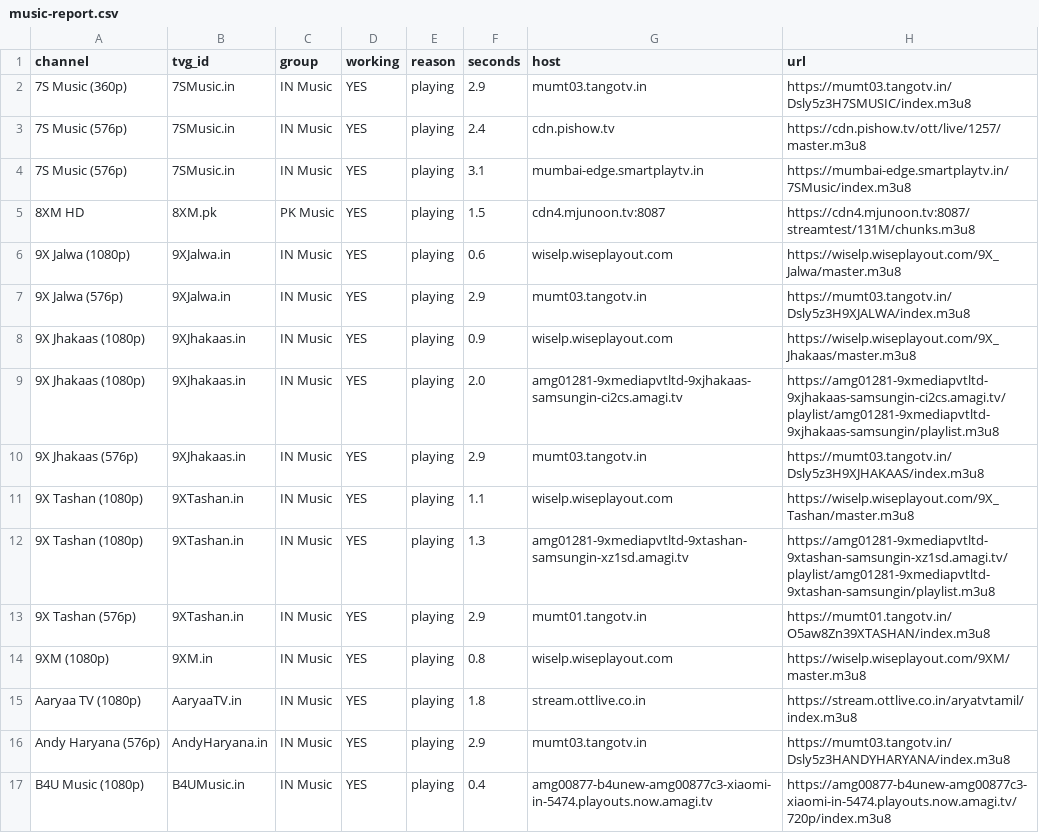
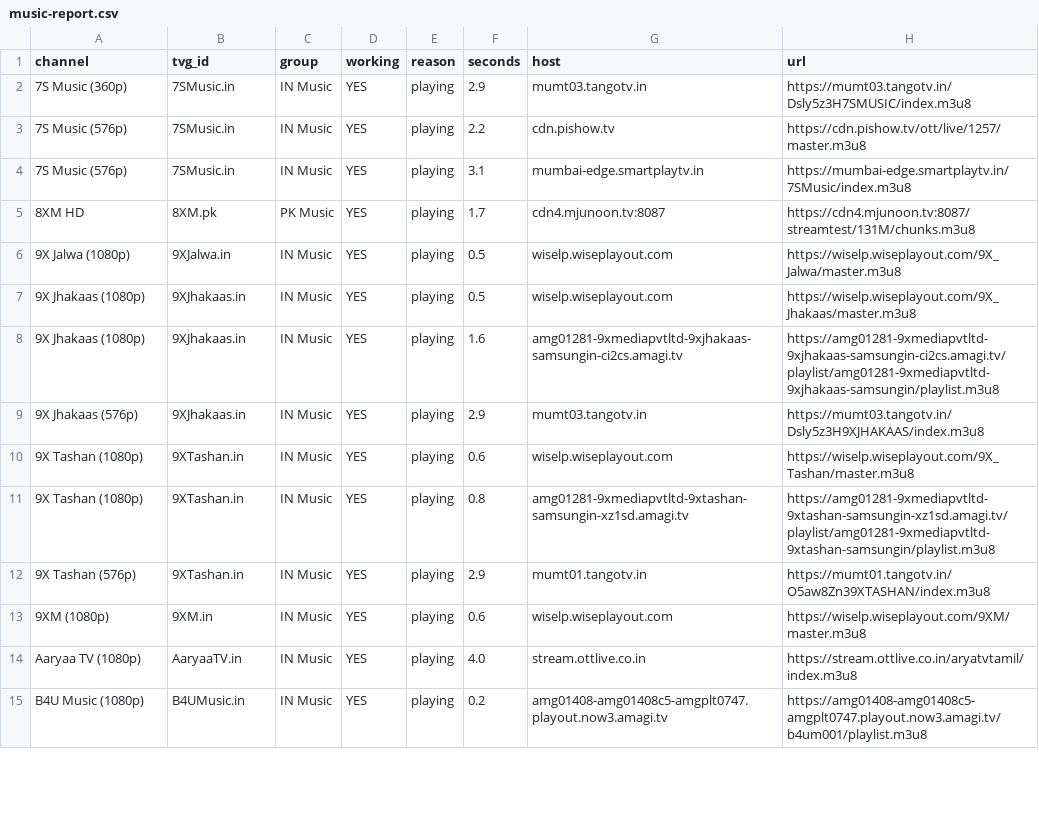
Before and after one commit to Inam321/iptv, a CSV file: reports/music-report.csv, drawn as a sheet; only a part is shown; the diff covers the shown part only.

```diff
--- a/reports/music-report.csv
+++ b/reports/music-report.csv
@@ -2,16 +2,14 @@ channel,tvg_id,group,working,reason,seconds,host,url
 7S Music (360p),7SMusic.in,IN Music,YES,playing,2.9,mumt03.tangotv.in,https://mumt03.tangotv.in/Dsly5z3H7SMUSIC/index.m3u8
-7S Music (576p),7SMusic.in,IN Music,YES,playing,2.4,cdn.pishow.tv,https://cdn.pishow.tv/ott/live/1257/master.m3u8
+7S Music (576p),7SMusic.in,IN Music,YES,playing,2.2,cdn.pishow.tv,https://cdn.pishow.tv/ott/live/1257/master.m3u8
 7S Music (576p),7SMusic.in,IN Music,YES,playing,3.1,mumbai-edge.smartplaytv.in,https://mumbai-edge.smartplaytv.in/7SMusic/index.m3u8
-8XM HD,8XM.pk,PK Music,YES,playing,1.5,cdn4.mjunoon.tv:8087,https://cdn4.mjunoon.tv:8087/streamtest/131M/chunks.m3u8
-9X Jalwa (1080p),9XJalwa.in,IN Music,YES,playing,0.6,wiselp.wiseplayout.com,https://wiselp.wiseplayout.com/9X_Jalwa/master.m3u8
-9X Jalwa (576p),9XJalwa.in,IN Music,YES,playing,2.9,mumt03.tangotv.in,https://mumt03.tangotv.in/Dsly5z3H9XJALWA/index.m3u8
-9X Jhakaas (1080p),9XJhakaas.in,IN Music,YES,playing,0.9,wiselp.wiseplayout.com,https://wiselp.wiseplayout.com/9X_Jhakaas/master.m3u8
-9X Jhakaas (1080p),9XJhakaas.in,IN Music,YES,playing,2.0,amg01281-9xmediapvtltd-9xjhakaas-samsungin-ci2cs.amagi.tv,https://amg01281-9xmediapvtltd-9xjhakaas-samsungin-ci2cs.amagi.tv/playlist/amg01281-9xmediapvtltd-9xjhakaas-samsungin/playlist.m3u8
+8XM HD,8XM.pk,PK Music,YES,playing,1.7,cdn4.mjunoon.tv:8087,https://cdn4.mjunoon.tv:8087/streamtest/131M/chunks.m3u8
+9X Jalwa (1080p),9XJalwa.in,IN Music,YES,playing,0.5,wiselp.wiseplayout.com,https://wiselp.wiseplayout.com/9X_Jalwa/master.m3u8
+9X Jhakaas (1080p),9XJhakaas.in,IN Music,YES,playing,0.5,wiselp.wiseplayout.com,https://wiselp.wiseplayout.com/9X_Jhakaas/master.m3u8
+9X Jhakaas (1080p),9XJhakaas.in,IN Music,YES,playing,1.6,amg01281-9xmediapvtltd-9xjhakaas-samsungin-ci2cs.amagi.tv,https://amg01281-9xmediapvtltd-9xjhakaas-samsungin-ci2cs.amagi.tv/playlist/amg01281-9xmediapvtltd-9xjhakaas-samsungin/playlist.m3u8
 9X Jhakaas (576p),9XJhakaas.in,IN Music,YES,playing,2.9,mumt03.tangotv.in,https://mumt03.tangotv.in/Dsly5z3H9XJHAKAAS/index.m3u8
-9X Tashan (1080p),9XTashan.in,IN Music,YES,playing,1.1,wiselp.wiseplayout.com,https://wiselp.wiseplayout.com/9X_Tashan/master.m3u8
-9X Tashan (1080p),9XTashan.in,IN Music,YES,playing,1.3,amg01281-9xmediapvtltd-9xtashan-samsungin-xz1sd.amagi.tv,https://amg01281-9xmediapvtltd-9xtashan-samsungin-xz1sd.amagi.tv/playlist/amg01281-9xmediapvtltd-9xtashan-samsungin/playlist.m3u8
+9X Tashan (1080p),9XTashan.in,IN Music,YES,playing,0.6,wiselp.wiseplayout.com,https://wiselp.wiseplayout.com/9X_Tashan/master.m3u8
+9X Tashan (1080p),9XTashan.in,IN Music,YES,playing,0.8,amg01281-9xmediapvtltd-9xtashan-samsungin-xz1sd.amagi.tv,https://amg01281-9xmediapvtltd-9xtashan-samsungin-xz1sd.amagi.tv/playlist/amg01281-9xmediapvtltd-9xtashan-samsungin/playlist.m3u8
 9X Tashan (576p),9XTashan.in,IN Music,YES,playing,2.9,mumt01.tangotv.in,https://mumt01.tangotv.in/O5aw8Zn39XTASHAN/index.m3u8
-9XM (1080p),9XM.in,IN Music,YES,playing,0.8,wiselp.wiseplayout.com,https://wiselp.wiseplayout.com/9XM/master.m3u8
-Aaryaa TV (1080p),AaryaaTV.in,IN Music,YES,playing,1.8,stream.ottlive.co.in,https://stream.ottlive.co.in/aryatvtamil/index.m3u8
-Andy Haryana (576p),AndyHaryana.in,IN Music,YES,playing,2.9,mumt03.tangotv.in,https://mumt03.tangotv.in/Dsly5z3HANDYHARYANA/index.m3u8
-B4U Music (1080p),B4UMusic.in,IN Music,YES,playing,0.4,amg00877-b4unew-amg00877c3-xiaomi-in-5474.playouts.now.amagi.tv,https://amg00877-b4unew-amg00877c3-xiaomi-in-5474.playouts.now.amagi.tv/720p/index.m3u8
+9XM (1080p),9XM.in,IN Music,YES,playing,0.6,wiselp.wiseplayout.com,https://wiselp.wiseplayout.com/9XM/master.m3u8
+Aaryaa TV (1080p),AaryaaTV.in,IN Music,YES,playing,4.0,stream.ottlive.co.in,https://stream.ottlive.co.in/aryatvtamil/index.m3u8
+B4U Music (1080p),B4UMusic.in,IN Music,YES,playing,0.2,amg01408-amg01408c5-amgplt0747.playout.now3.amagi.tv,https://amg01408-amg01408c5-amgplt0747.playout.now3.amagi.tv/b4um001/playlist.m3u8
```
Also changed, not shown: 7 added rows, 5 removed rows and 61 edited cells elsewhere in this file, reports/entertainment-report.csv, reports/kids-report.csv, 14 other files.
